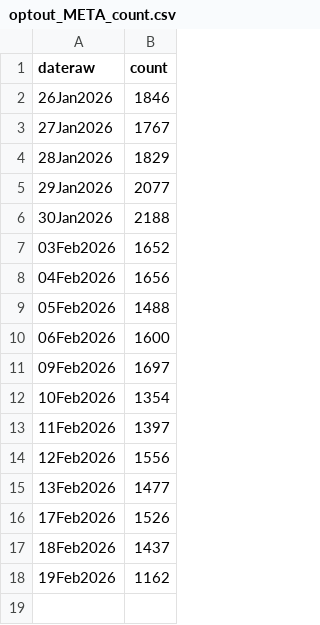
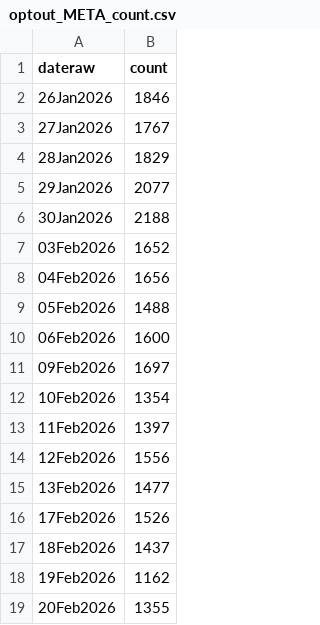
Before and after one commit to cooper-kerr/financial-bubble-detection-dashboard, a CSV file: data/csv/optout_META_count.csv, drawn as a sheet.

```diff
--- a/data/csv/optout_META_count.csv
+++ b/data/csv/optout_META_count.csv
@@ -18 +18,2 @@ dateraw,count
 19Feb2026,1162
+20Feb2026,1355
```
Also changed, not shown: data/csv/optout_AIG.csv, data/csv/optout_MSFT_count.csv, 46 other files.
